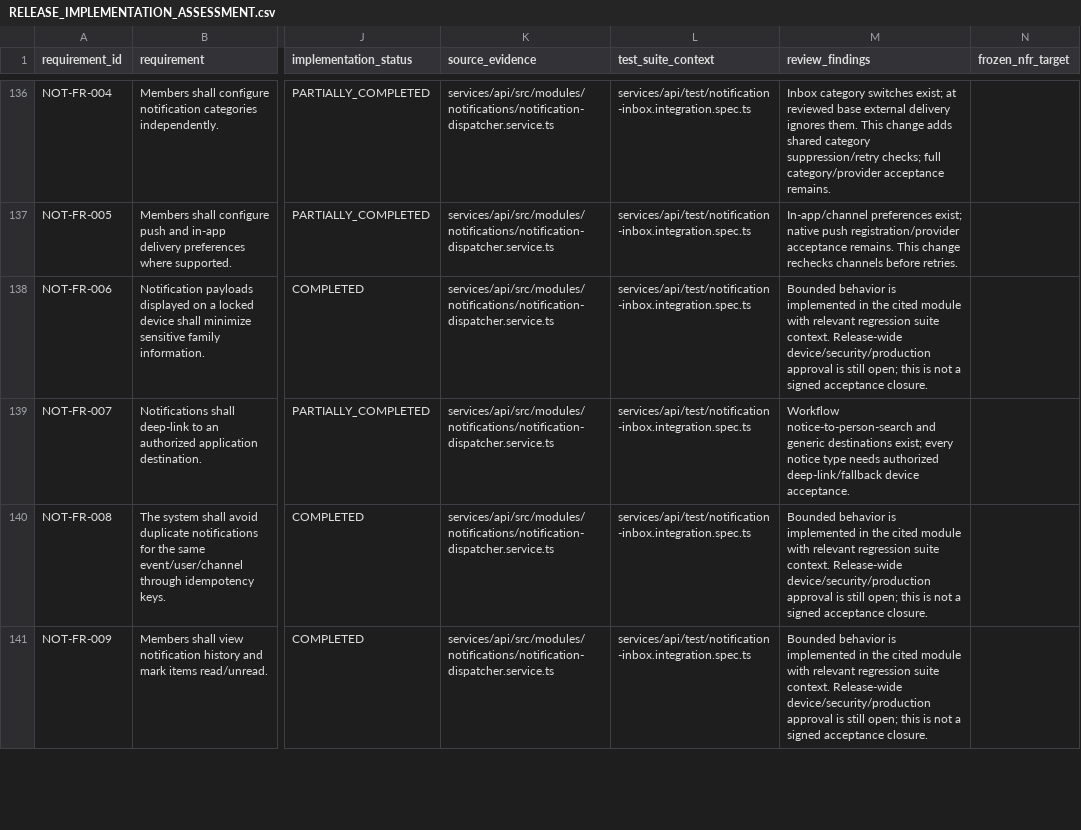
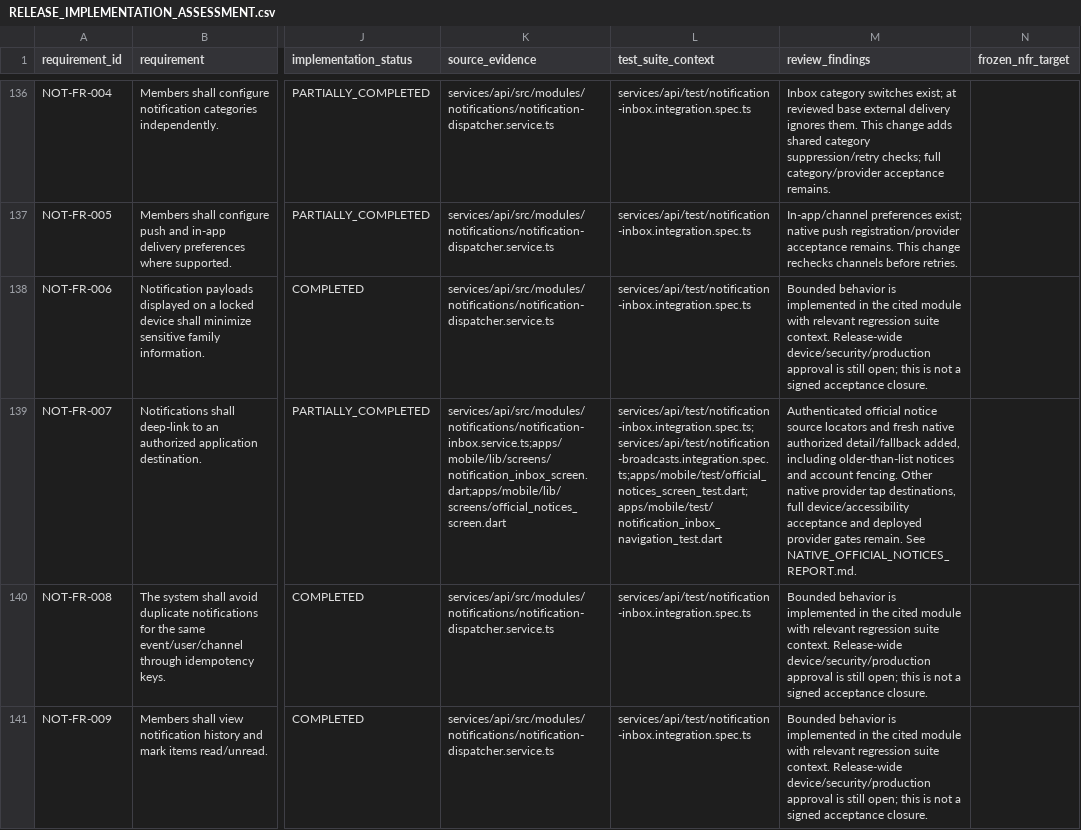
Before and after one commit to rahulgupta32/kashyap_family_tree, a CSV file: docs/execution/RELEASE_IMPLEMENTATION_ASSESSMENT.csv, drawn as a sheet; only a part is shown, gaps mark what is left out; the diff covers the shown part only; the diff names each change by its address in the sheet, - before the commit and + after, or states it on an @@ line.

Commit message:
feat(mobile): open authorized official notices from exact inbox sources

```diff
--- a/docs/execution/RELEASE_IMPLEMENTATION_ASSESSMENT.csv
+++ b/docs/execution/RELEASE_IMPLEMENTATION_ASSESSMENT.csv
-K139 (source_evidence): services/api/src/modules/notifications/notification-dispatcher.service.ts
+K139 (source_evidence): services/api/src/modules/notifications/notification-inbox.service.ts;apps/mobile/lib/screens/notification_inbox_screen.dart;apps/mobile/lib/screens/official_notices_screen.dart
-L139 (test_suite_context): services/api/test/notification-inbox.integration.spec.ts
+L139 (test_suite_context): services/api/test/notification-inbox.integration.spec.ts;services/api/test/notification-broadcasts.integration.spec.ts;apps/mobile/test/official_notices_screen_test.dart;apps/mobile/test/notification_inbox_navigation_test.dart
-M139 (review_findings): Workflow notice-to-person-search and generic destinations exist; every notice type needs authorized deep-link/fallback device acceptance.
+M139 (review_findings): Authenticated official notice source locators and fresh native authorized detail/fallback added, including older-than-list notices and account fencing. Other native provider tap destinations, full device/accessibility acceptance and deployed provider gates remain. See NATIVE_OFFICIAL_NOTICES_REPORT.md.
```
Also changed, not shown: 3 edited cells elsewhere in this file, 10 other files.
